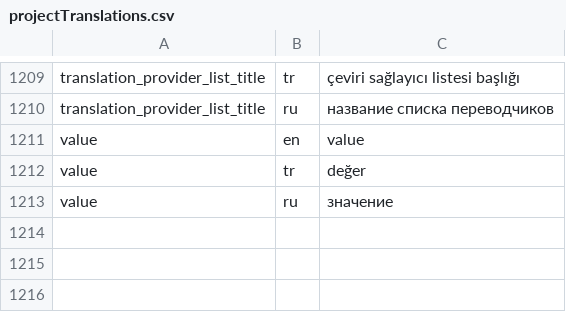
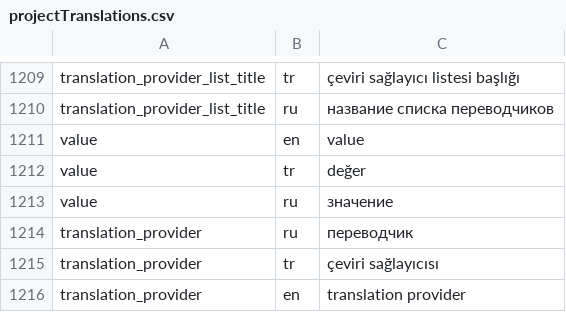
Before and after one commit to anatolia/translation, a CSV file: Source/Translation.Client.Web/wwwroot/files/projectTranslations.csv, drawn as a sheet; only a part is shown, gaps mark what is left out; the diff names each change by its address in the sheet, - before the commit and + after, or states it on an @@ line.

Commit message:
project translations csv file updated

```diff
--- a/Source/Translation.Client.Web/wwwroot/files/projectTranslations.csv
+++ b/Source/Translation.Client.Web/wwwroot/files/projectTranslations.csv
+row 1214: translation_provider | ru | переводчик
+row 1215: translation_provider | tr | çeviri sağlayıcısı
+row 1216: translation_provider | en | translation provider
```
